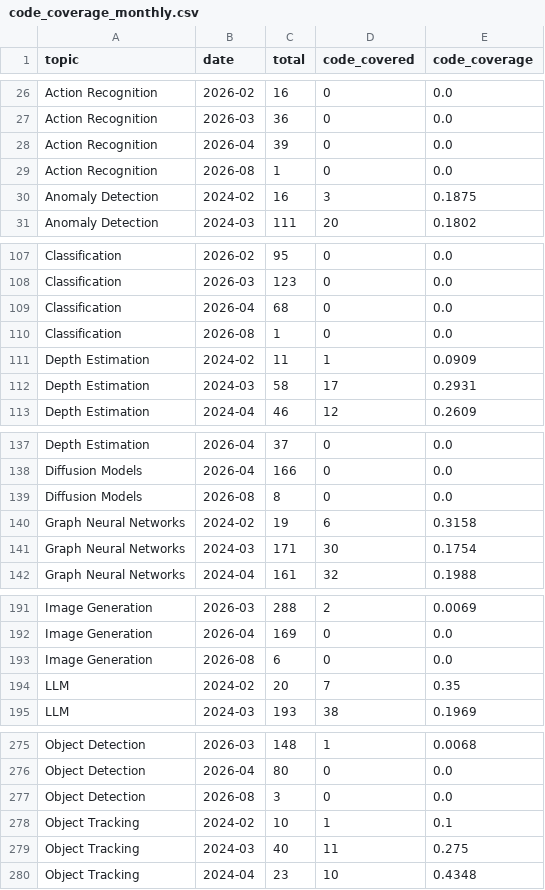
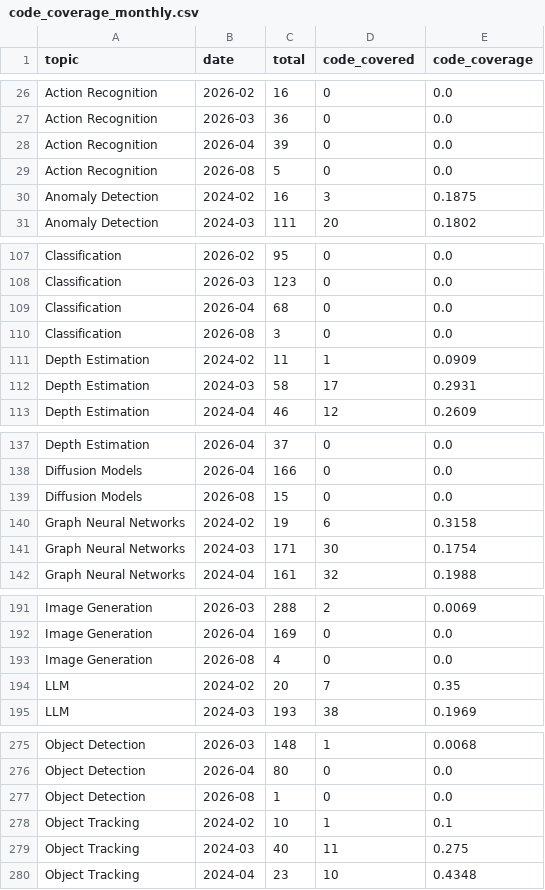
Before and after one commit to a541203686/paper-list, a CSV file: docs/analytics/data/code_coverage_monthly.csv, drawn as a sheet; only a part is shown, gaps mark what is left out; the diff covers the shown part only.

```diff
--- a/docs/analytics/data/code_coverage_monthly.csv
+++ b/docs/analytics/data/code_coverage_monthly.csv
@@ -28,3 +28,3 @@ Action Recognition,2026-03,36,0,0.0
 Action Recognition,2026-04,39,0,0.0
-Action Recognition,2026-08,1,0,0.0
+Action Recognition,2026-08,5,0,0.0
 Anomaly Detection,2024-02,16,3,0.1875
@@ -109,3 +109,3 @@ Classification,2026-03,123,0,0.0
 Classification,2026-04,68,0,0.0
-Classification,2026-08,1,0,0.0
+Classification,2026-08,3,0,0.0
 Depth Estimation,2024-02,11,1,0.0909
@@ -138,3 +138,3 @@ Depth Estimation,2026-04,37,0,0.0
 Diffusion Models,2026-04,166,0,0.0
-Diffusion Models,2026-08,8,0,0.0
+Diffusion Models,2026-08,15,0,0.0
 Graph Neural Networks,2024-02,19,6,0.3158
@@ -192,3 +192,3 @@ Image Generation,2026-03,288,2,0.0069
 Image Generation,2026-04,169,0,0.0
-Image Generation,2026-08,6,0,0.0
+Image Generation,2026-08,4,0,0.0
 LLM,2024-02,20,7,0.35
@@ -276,3 +276,3 @@ Object Detection,2026-03,148,1,0.0068
 Object Detection,2026-04,80,0,0.0
-Object Detection,2026-08,3,0,0.0
+Object Detection,2026-08,1,0,0.0
 Object Tracking,2024-02,10,1,0.1
```
Also changed, not shown: 6 edited cells elsewhere in this file, docs/analytics/data/code_coverage_daily.csv, docs/analytics/data/daily_counts.csv, 54 other files.
